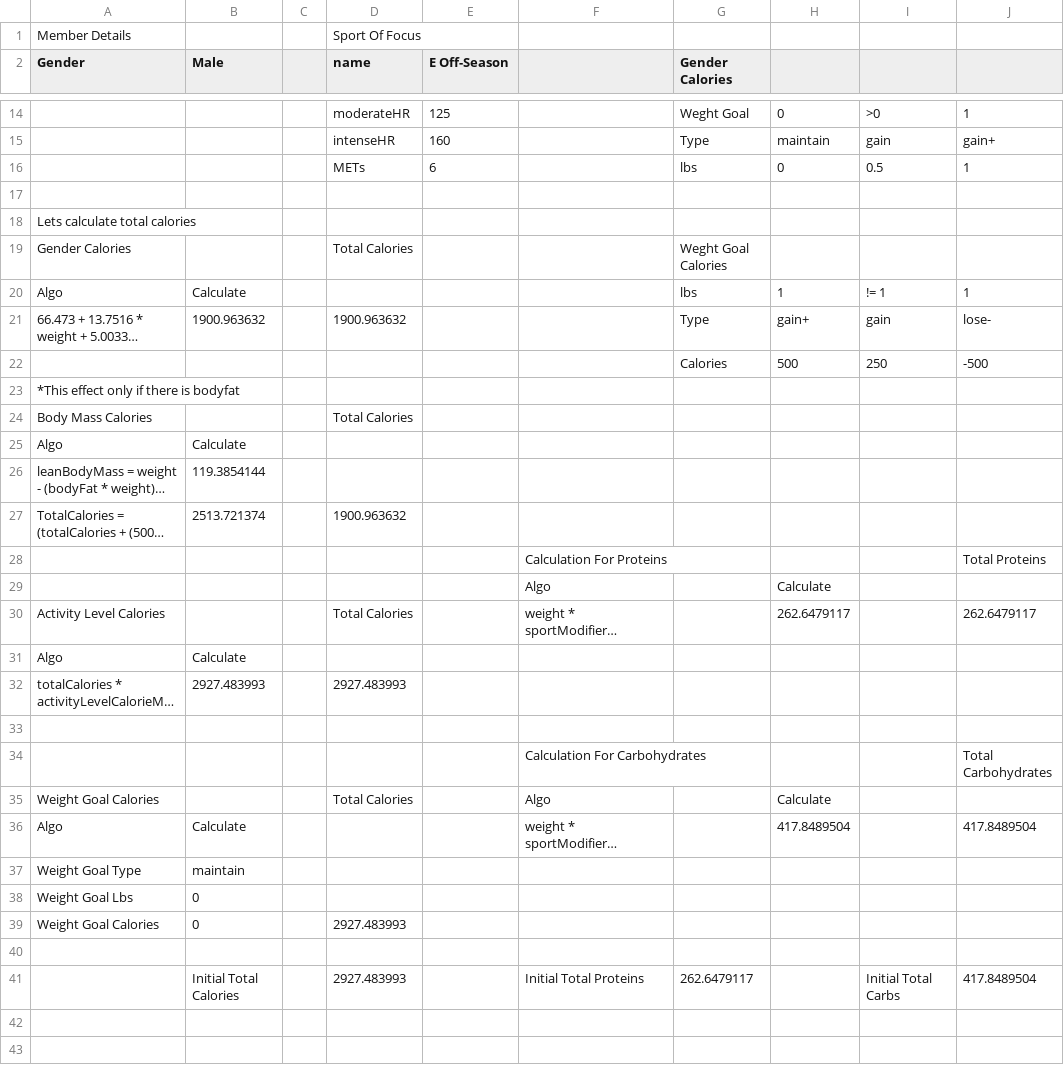
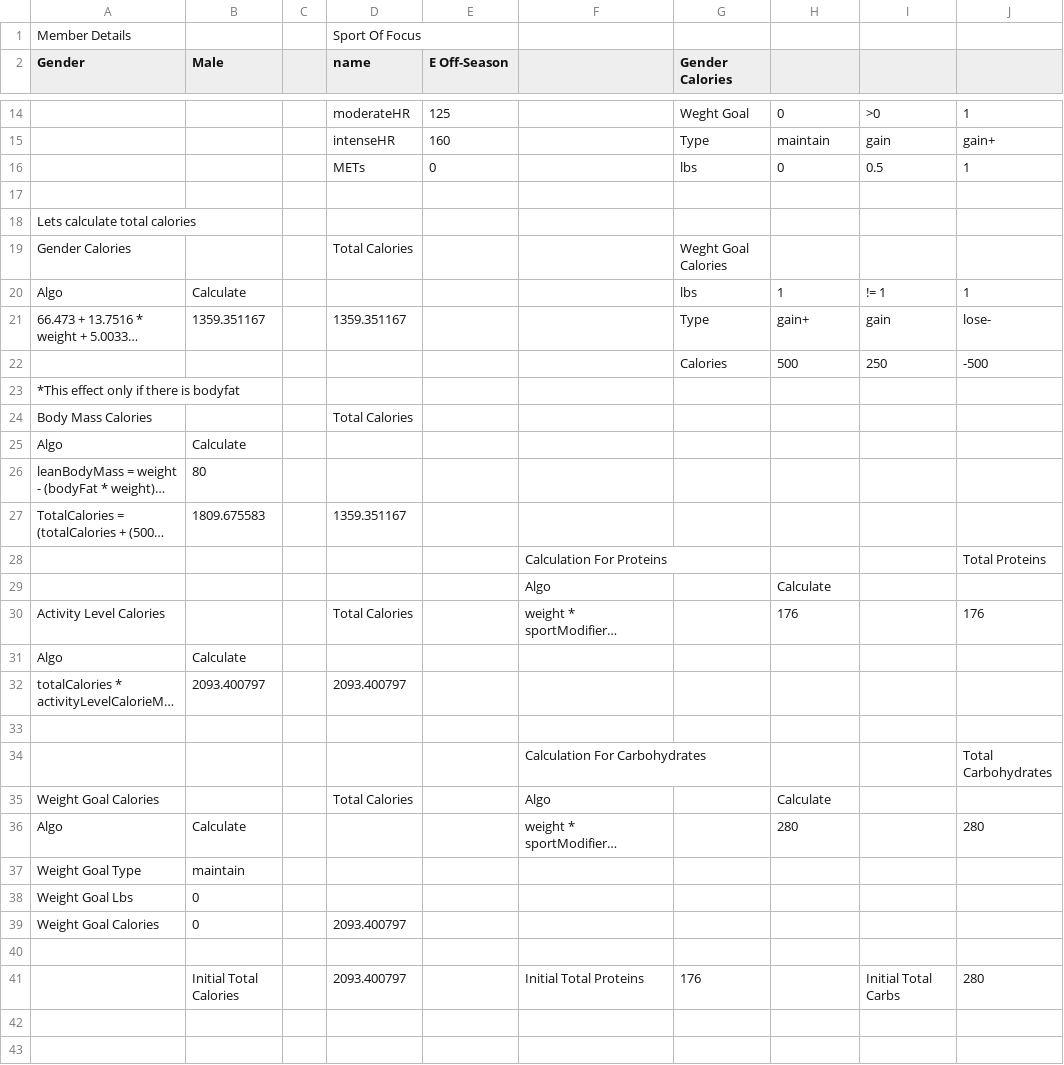
Before and after one commit to thuyiya/nutrition-ml, a CSV file: dataset/baseline meal plans/Macro Calculation.csv, drawn as a sheet; only a part is shown, gaps mark what is left out; long unchanged cells end in …; the diff covers the shown part only; the diff names each change by its address in the sheet, - before the commit and + after, or states it on an @@ line.

```diff
--- a/dataset/baseline meal plans/Macro Calculation.csv
+++ b/dataset/baseline meal plans/Macro Calculation.csv
-E16 (E Off-Season): 6
+E16 (E Off-Season): 0
-B21 (Male): 1900.963632
+B21 (Male): 1359.351167
-D21 (name): 1900.963632
+D21 (name): 1359.351167
-B26 (Male): 119.3854144
+B26 (Male): 80
-B27 (Male): 2513.721374
+B27 (Male): 1809.675583
-D27 (name): 1900.963632
+D27 (name): 1359.351167
-H30: 262.6479117
+H30: 176
-J30: 262.6479117
+J30: 176
-B32 (Male): 2927.483993
+B32 (Male): 2093.400797
-D32 (name): 2927.483993
+D32 (name): 2093.400797
-H36: 417.8489504
+H36: 280
-J36: 417.8489504
+J36: 280
-D39 (name): 2927.483993
+D39 (name): 2093.400797
-D41 (name): 2927.483993
+D41 (name): 2093.400797
-G41 (Gender Calories): 262.6479117
+G41 (Gender Calories): 176
-J41: 417.8489504
+J41: 280
```
Also changed, not shown: 1 added row, 12 removed rows and 40 edited cells elsewhere in this file, 2 other files.
